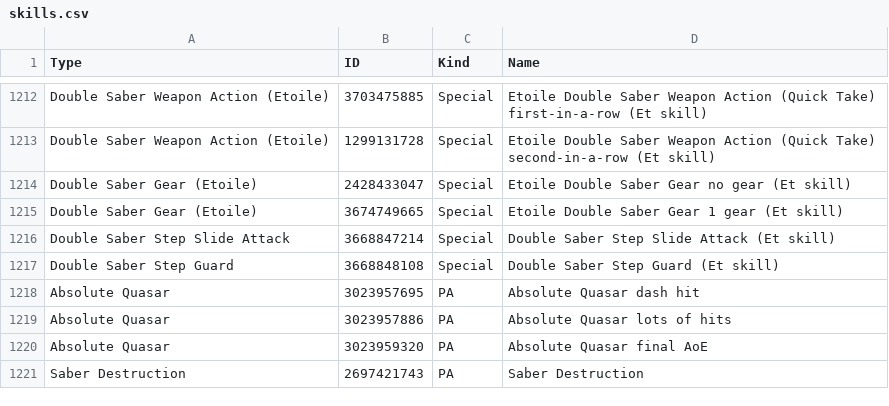
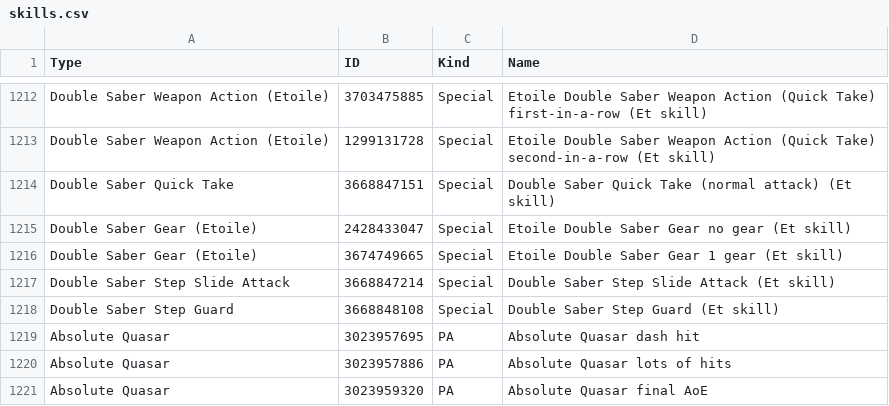
Before and after one commit to VariantXYZ/PSO2ACT, a CSV file: PSO2ACT/skills.csv, drawn as a sheet; only a part is shown, gaps mark what is left out; the shorter side is filled out with more unchanged rows.

Commit message:
Final fix hopefully

```diff
--- a/PSO2ACT/skills.csv
+++ b/PSO2ACT/skills.csv
@@ -1213,2 +1213,3 @@ Double Saber Weapon Action (Etoile),3703475885,Special,Etoile Double Saber Weapo
 Double Saber Weapon Action (Etoile),1299131728,Special,Etoile Double Saber Weapon Action (Quick Take) second-in-a-row (Et skill)
+Double Saber Quick Take,3668847151,Special,Double Saber Quick Take (normal attack) (Et skill)
 Double Saber Gear (Etoile),2428433047,Special,Etoile Double Saber Gear no gear (Et skill)
```
